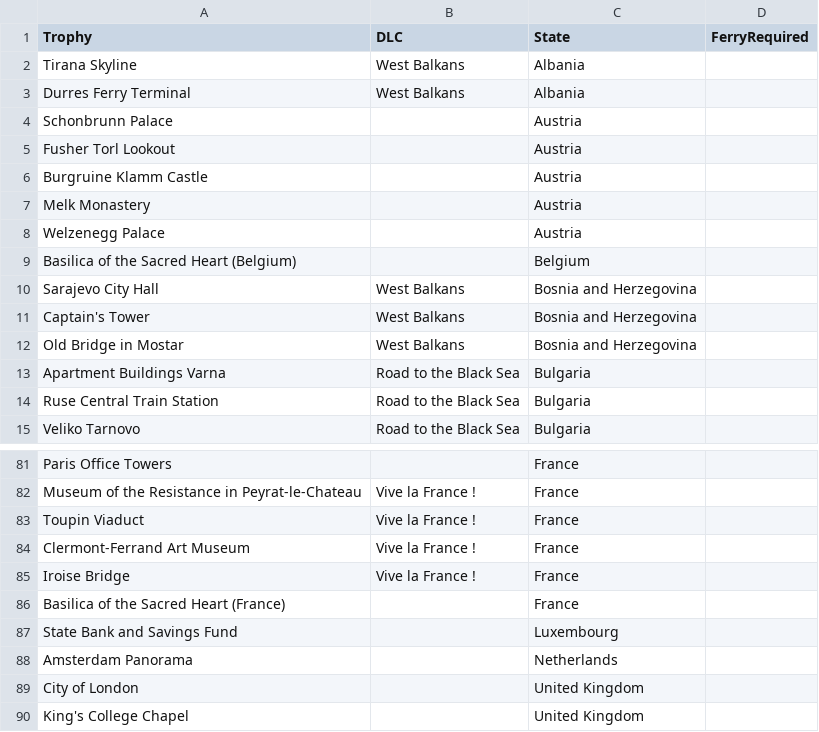
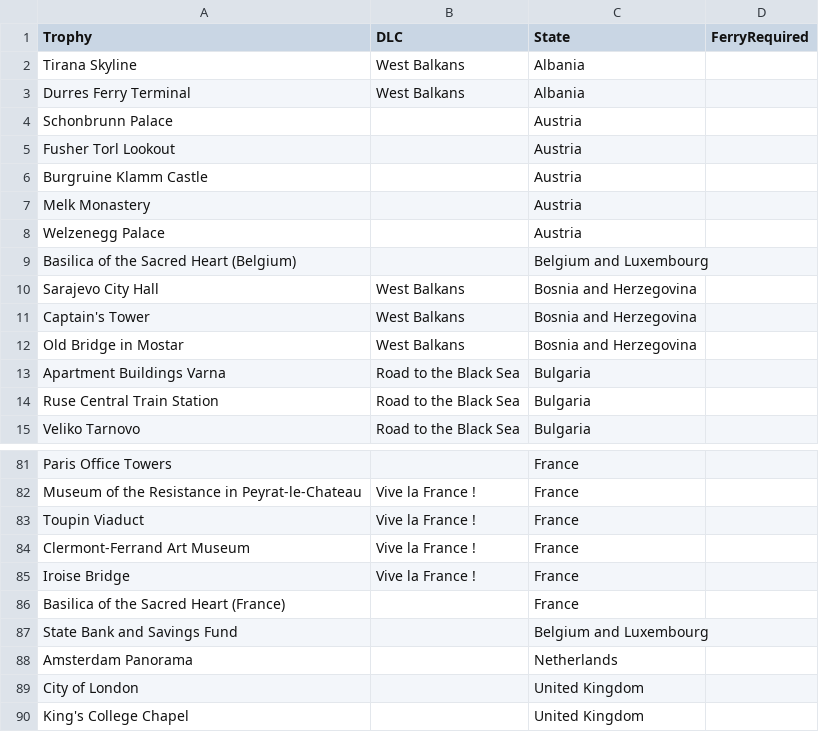
Before and after one commit to Nixill/APManual-ETS2, a CSV file: csvdata/photo-trophies.csv, drawn as a sheet; only a part is shown, gaps mark what is left out.

```diff
--- a/csvdata/photo-trophies.csv
+++ b/csvdata/photo-trophies.csv
@@ -8,3 +8,3 @@ Melk Monastery,,Austria,
 Welzenegg Palace,,Austria,
-Basilica of the Sacred Heart (Belgium),,Belgium,
+Basilica of the Sacred Heart (Belgium),,Belgium and Luxembourg,
 Sarajevo City Hall,West Balkans,Bosnia and Herzegovina,
@@ -86,3 +86,3 @@ Iroise Bridge,Vive la France !,France,
 Basilica of the Sacred Heart (France),,France,
-State Bank and Savings Fund,,Luxembourg,
+State Bank and Savings Fund,,Belgium and Luxembourg,
 Amsterdam Panorama,,Netherlands,
```
Also changed, not shown: csvdata/company-locations.csv, csvdata/connections.csv.
